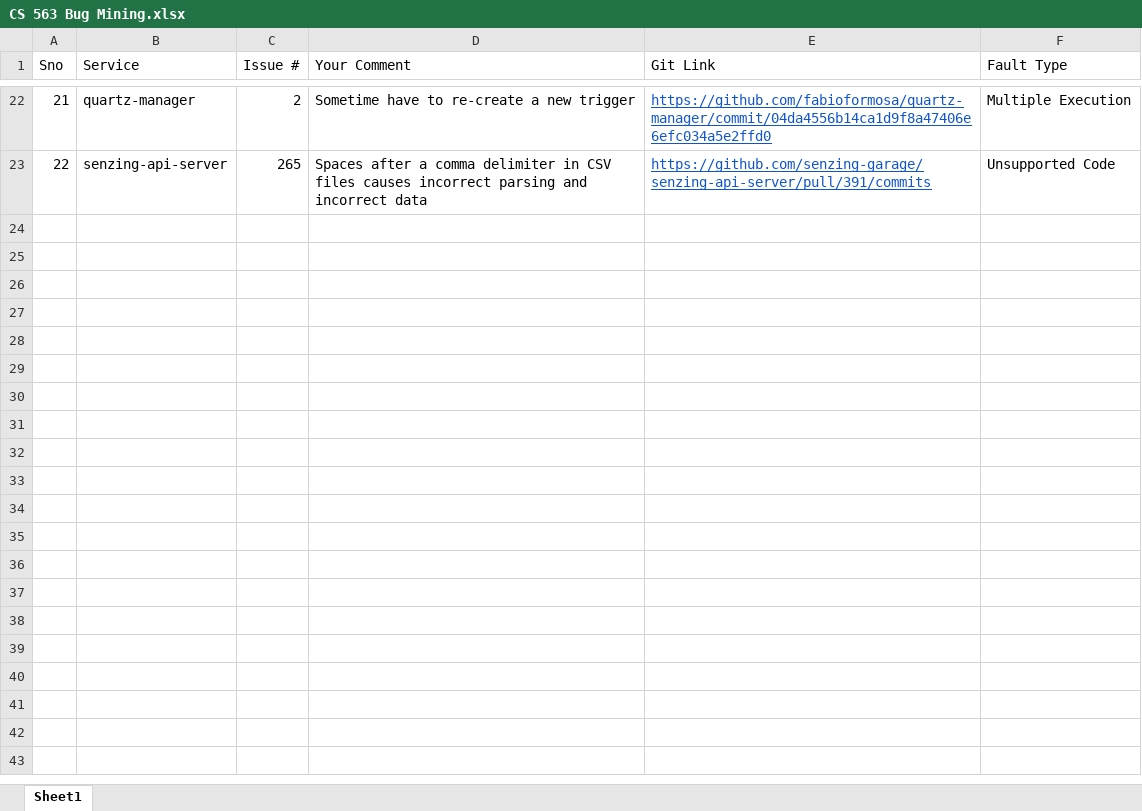
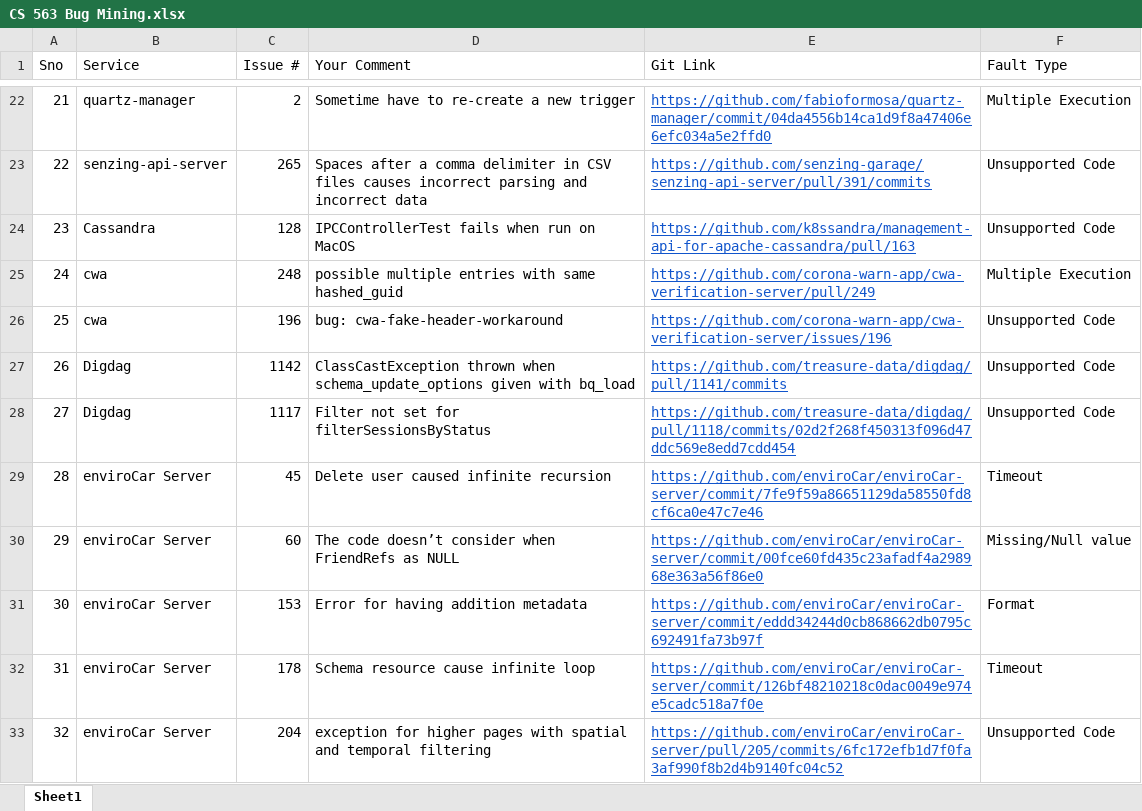
Before and after one commit to aakashkulkarni36/CS563-Project, an Excel workbook: CS563-Project/Project/CS 563 Bug Mining.xlsx, sheet Sheet1, drawn as a sheet; only a part is shown, gaps mark what is left out; values as stored, in another font and other column widths than the file's, no borders; the diff names each change by its address in the sheet, - before the commit and + after, or states it on an @@ line.

Commit message:
update bug list

```diff
--- a/CS563-Project/Project/CS 563 Bug Mining.xlsx (sheet Sheet1)
+++ b/CS563-Project/Project/CS 563 Bug Mining.xlsx (sheet Sheet1)
+row 24: 23 | Cassandra | 128 | IPCControllerTest fails when run on MacOS | https://github.com/k8ssandra/management-api-for-apache-cassandra/pull/163 | Unsupported Code
+row 25: 24 | cwa | 248 | possible multiple entries with same hashed_guid | https://github.com/corona-warn-app/cwa-verification-server/pull/249 | Multiple Execution
+row 26: 25 | cwa | 196 | bug: cwa-fake-header-workaround | https://github.com/corona-warn-app/cwa-verification-server/issues/196 | Unsupported Code
+row 27: 26 | Digdag | 1142 | ClassCastException thrown when schema_update_options given with bq_load | https://github.com/treasure-data/digdag/pull/1141/commits | Unsupported Code
+row 28: 27 | Digdag | 1117 | Filter not set for filterSessionsByStatus | https://github.com/treasure-data/digdag/pull/1118/commits/02d2f268f450313f096d47ddc569e8edd7cdd454 | Unsupported Code
+row 29: 28 | enviroCar Server | 45 | Delete user caused infinite recursion | https://github.com/enviroCar/enviroCar-server/commit/7fe9f59a86651129da58550fd8cf6ca0e47c7e46 | Timeout
+row 30: 29 | enviroCar Server | 60 | The code doesn’t consider when FriendRefs as NULL | https://github.com/enviroCar/enviroCar-server/commit/00fce60fd435c23afadf4a298968e363a56f86e0 | Missing/Null value
+row 31: 30 | enviroCar Server | 153 | Error for having addition metadata | https://github.com/enviroCar/enviroCar-server/commit/eddd34244d0cb868662db0795c692491fa73b97f | Format
+row 32: 31 | enviroCar Server | 178 | Schema resource cause infinite loop | https://github.com/enviroCar/enviroCar-server/commit/126bf48210218c0dac0049e974e5cadc518a7f0e | Timeout
+row 33: 32 | enviroCar Server | 204 | exception for higher pages with spatial and temporal filtering | https://github.com/enviroCar/enviroCar-server/pull/205/commits/6fc172efb1d7f0fa3af990f8b2d4b9140fc04c52 | Unsupported Code
```
